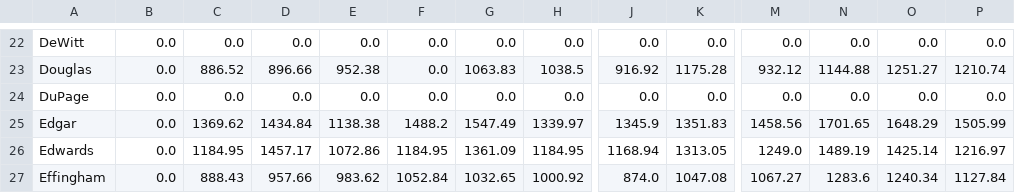
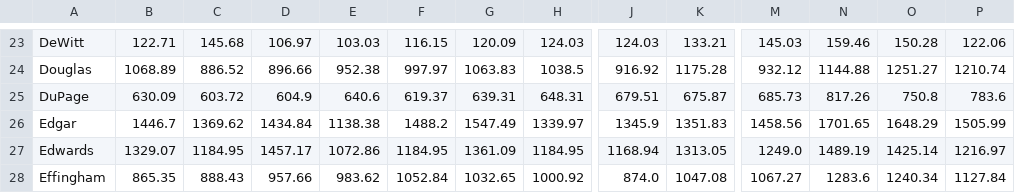
Before and after one commit to EshanVelidandla/IDPHConsultingInitial, a CSV file: processin/backend/static/death_rate_tables/Total_Deaths_death_rates_by_county_year.csv, drawn as a sheet; only a part is shown, gaps mark what is left out; addresses are those after the commit; the diff covers the shown part only; the diff names each change by its address in the sheet, - before the commit and + after, or states it on an @@ line.

```diff
--- a/processin/backend/static/death_rate_tables/Total_Deaths_death_rates_by_county_year.csv
+++ b/processin/backend/static/death_rate_tables/Total_Deaths_death_rates_by_county_year.csv
-B23: 0.0
+B23: 122.71
-C23: 0.0
+C23: 145.68
-D23: 0.0
+D23: 106.97
-E23: 0.0
+E23: 103.03
-F23: 0.0
+F23: 116.15
-G23: 0.0
+G23: 120.09
-H23: 0.0
+H23: 124.03
-J23: 0.0
+J23: 124.03
-K23: 0.0
+K23: 133.21
-M23: 0.0
+M23: 145.03
-N23: 0.0
+N23: 159.46
-O23: 0.0
+O23: 150.28
-P23: 0.0
+P23: 122.06
-B24: 0.0
+B24: 1068.89
-F24: 0.0
+F24: 997.97
-B25: 0.0
+B25: 630.09
-C25: 0.0
+C25: 603.72
-D25: 0.0
+D25: 604.9
-E25: 0.0
+E25: 640.6
-F25: 0.0
+F25: 619.37
-G25: 0.0
+G25: 639.31
-H25: 0.0
+H25: 648.31
-J25: 0.0
+J25: 679.51
-K25: 0.0
+K25: 675.87
-M25: 0.0
+M25: 685.73
-N25: 0.0
+N25: 817.26
-O25: 0.0
+O25: 750.8
-P25: 0.0
+P25: 783.6
-B26: 0.0
+B26: 1446.7
-B27: 0.0
+B27: 1329.07
-B28: 0.0
+B28: 865.35
```
Also changed, not shown: 1 added row, 1 removed row and 137 edited cells elsewhere in this file, One More time/csv_output/death_data_2016.csv, One More time/csv_output/death_data_2018.csv, 30 other files.
